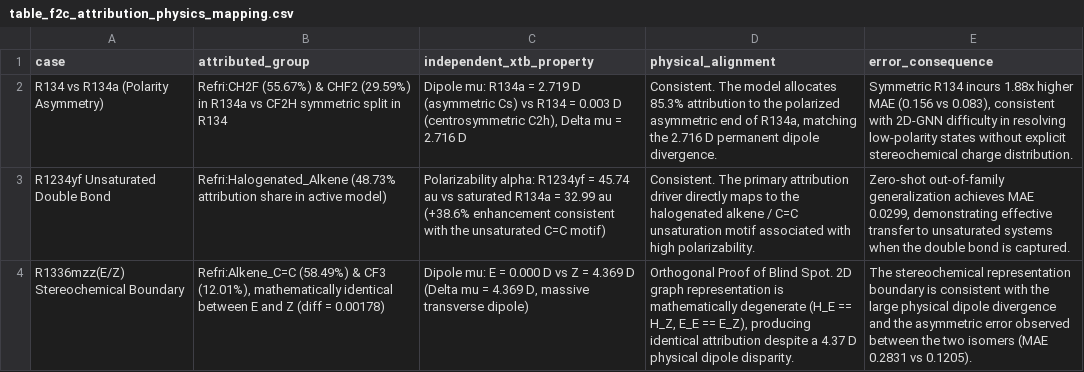
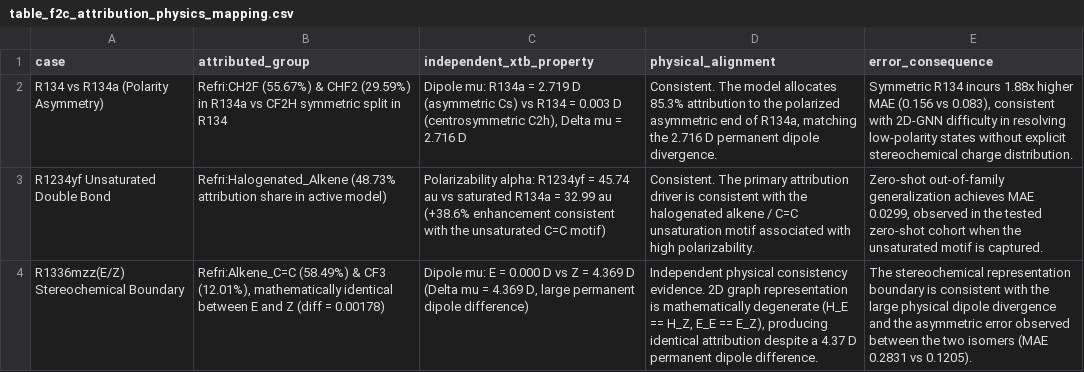
Before and after one commit to badaozhiwei-cmyk/GNN, a CSV file: paper_results/table_f2c_attribution_physics_mapping.csv, drawn as a sheet; the diff names each change by its address in the sheet, - before the commit and + after, or states it on an @@ line.

```diff
--- a/paper_results/table_f2c_attribution_physics_mapping.csv
+++ b/paper_results/table_f2c_attribution_physics_mapping.csv
-D3 (physical_alignment): …attribution driver directly maps to the halogenated…
+D3 (physical_alignment): …attribution driver is consistent with the halogenated…
-E3 (error_consequence): …MAE 0.0299, demonstrating effective transfer to unsaturated systems when the double bond is captured.
+E3 (error_consequence): …MAE 0.0299, observed in the tested zero-shot cohort when the unsaturated motif is captured.
-C4 (independent_xtb_property): …4.369 D, massive transverse dipole)
+C4 (independent_xtb_property): …4.369 D, large permanent dipole difference)
-D4 (physical_alignment): Orthogonal Proof of Blind Spot. 2D graph representation is mathematically degenerate (H_E == H_Z, E_E == E_Z), producing identical attribution despite a 4.37 D physical dipole disparity.
+D4 (physical_alignment): Independent physical consistency evidence. 2D graph representation is mathematically degenerate (H_E == H_Z, E_E == E_Z), producing identical attribution despite a 4.37 D permanent dipole difference.
```
Also changed, not shown: paper_results/table_f4_model_quantification.csv, 6 other files.
